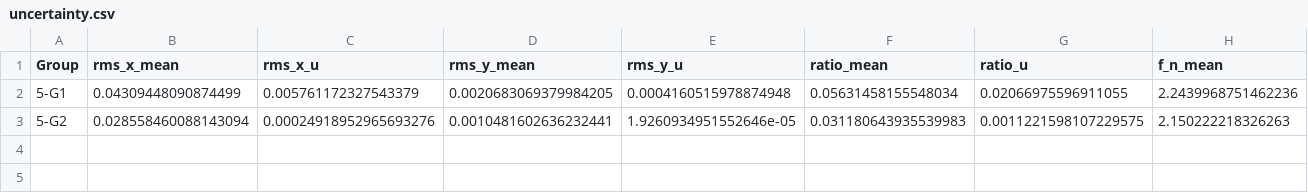
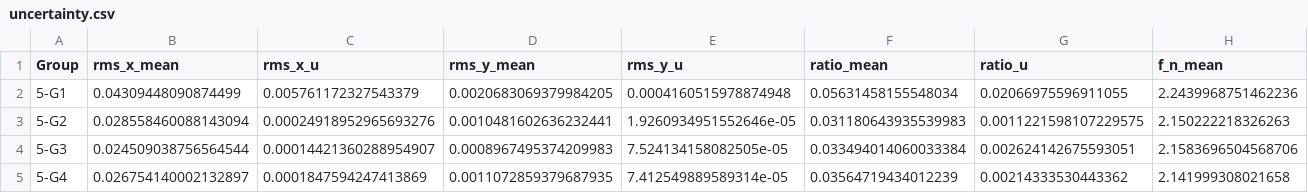
Before and after one commit to Miyun-owo/Earth-Science-Data-Analyze, a CSV file: uncertainty.csv, drawn as a sheet; only a part is shown; rows hold the shown columns only; the diff names each change by its address in the sheet, - before the commit and + after, or states it on an @@ line.

Commit message:
Add new groups (5-G3 and 5-G4) to uncertainty data with corresponding metrics

```diff
--- a/uncertainty.csv
+++ b/uncertainty.csv
+row 4: 5-G3 | 0.024509038756564544 | 0.00014421360288954907 | 0.0008967495374209983 | 7.524134158082505e-05 | 0.033494014060033384 | 0.002624142675593051 | 2.1583696504568706
+row 5: 5-G4 | 0.026754140002132897 | 0.0001847594247413869 | 0.0011072859379687935 | 7.412549889589314e-05 | 0.03564719434012239 | 0.00214333530443362 | 2.141999308021658
```
Also changed, not shown: analysis_results.csv, 1 other file.
